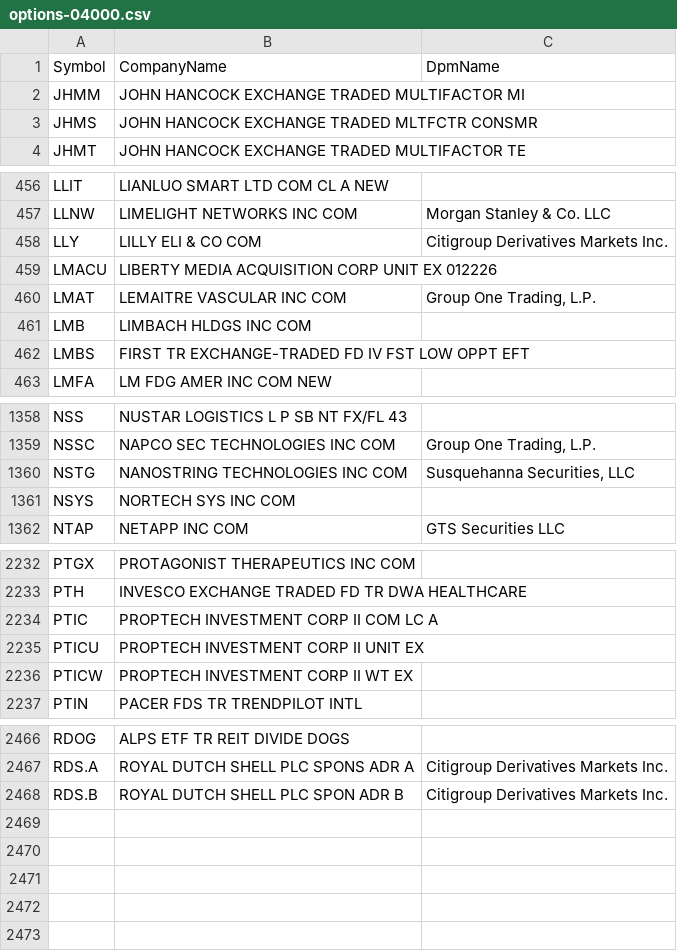
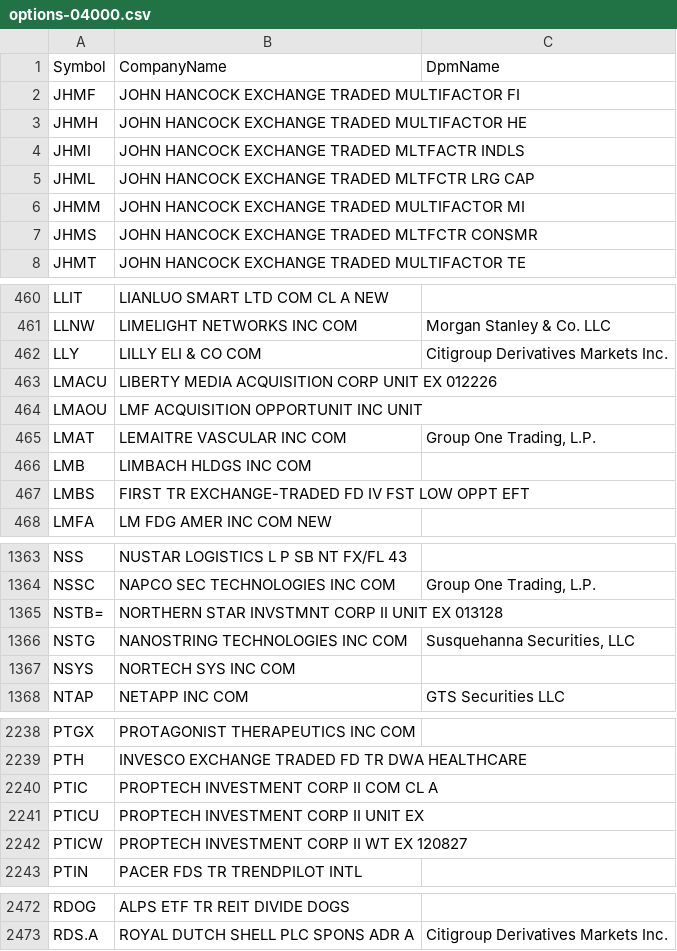
Before and after one commit to haoenhui/usa-optionable-stocks, a CSV file: options-04000.csv, drawn as a sheet; only a part is shown, gaps mark what is left out; the diff covers the shown part only.

```diff
--- a/options-04000.csv
+++ b/options-04000.csv
@@ -1,2 +1,6 @@
 Symbol,CompanyName,DpmName
+JHMF,JOHN HANCOCK EXCHANGE TRADED MULTIFACTOR FI,
+JHMH,JOHN HANCOCK EXCHANGE TRADED MULTIFACTOR HE,
+JHMI,JOHN HANCOCK EXCHANGE TRADED MLTFACTR INDLS,
+JHML,JOHN HANCOCK EXCHANGE TRADED MLTFCTR LRG CAP,
 JHMM,JOHN HANCOCK EXCHANGE TRADED MULTIFACTOR MI,
@@ -459,2 +463,3 @@ LLY,LILLY ELI & CO COM,Citigroup Derivatives Markets Inc.
 LMACU,LIBERTY MEDIA ACQUISITION CORP UNIT EX 012226,
+LMAOU,LMF ACQUISITION OPPORTUNIT INC UNIT,
 LMAT,LEMAITRE VASCULAR INC COM,"Group One Trading, L.P."
@@ -1359,2 +1364,3 @@ NSS,NUSTAR LOGISTICS L P SB NT FX/FL 43,
 NSSC,NAPCO SEC TECHNOLOGIES INC COM,"Group One Trading, L.P."
+NSTB=,NORTHERN STAR INVSTMNT CORP II UNIT EX 013128,
 NSTG,NANOSTRING TECHNOLOGIES INC COM,"Susquehanna Securities, LLC"
@@ -2233,5 +2239,5 @@ PTGX,PROTAGONIST THERAPEUTICS INC COM,
 PTH,INVESCO EXCHANGE TRADED FD TR DWA HEALTHCARE,
-PTIC,PROPTECH INVESTMENT CORP II COM LC A,
+PTIC,PROPTECH INVESTMENT CORP II COM CL A,
 PTICU,PROPTECH INVESTMENT CORP II UNIT EX,
-PTICW,PROPTECH INVESTMENT CORP II WT EX,
+PTICW,PROPTECH INVESTMENT CORP II WT EX 120827,
 PTIN,PACER FDS TR TRENDPILOT INTL,
@@ -2467,2 +2473 @@ RDOG,ALPS ETF TR REIT DIVIDE DOGS,
 RDS.A,ROYAL DUTCH SHELL PLC SPONS ADR A,Citigroup Derivatives Markets Inc.
-RDS.B,ROYAL DUTCH SHELL PLC SPON ADR B,Citigroup Derivatives Markets Inc.
```
Also changed, not shown: 1 edited cell elsewhere in this file, options-00000.csv, options-02000.csv, 1 other file.
